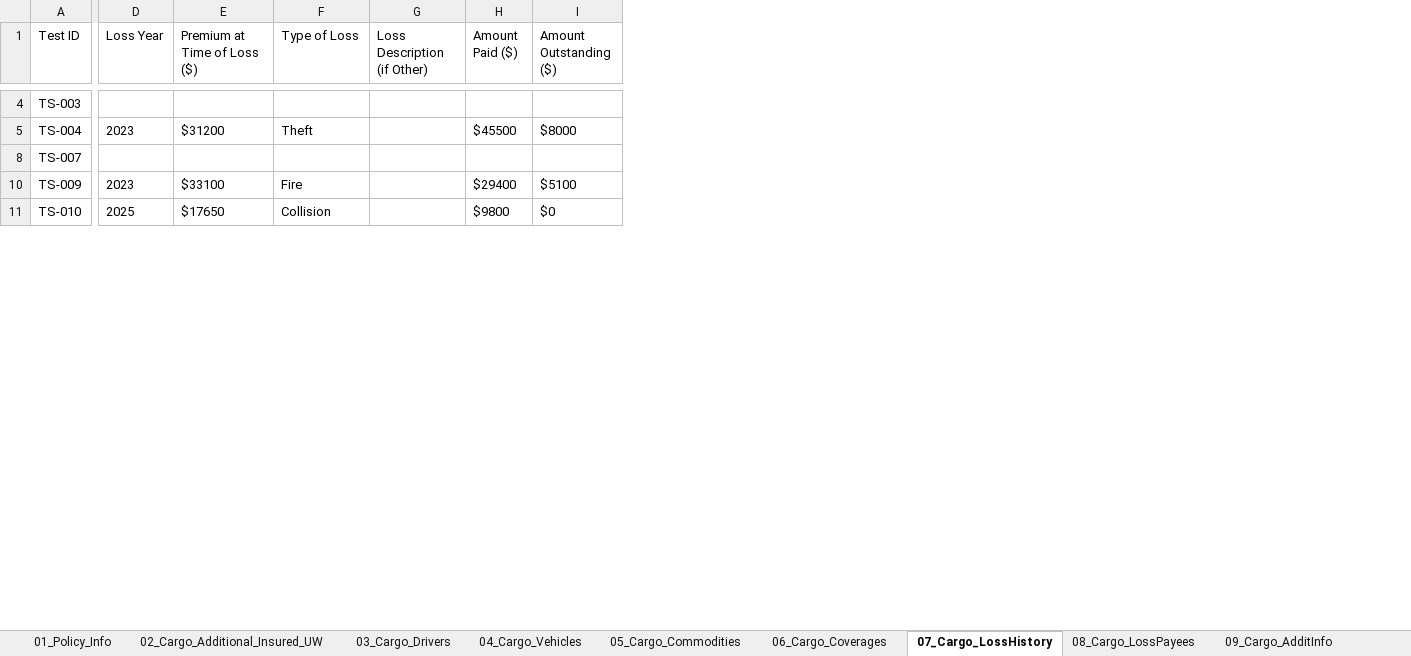
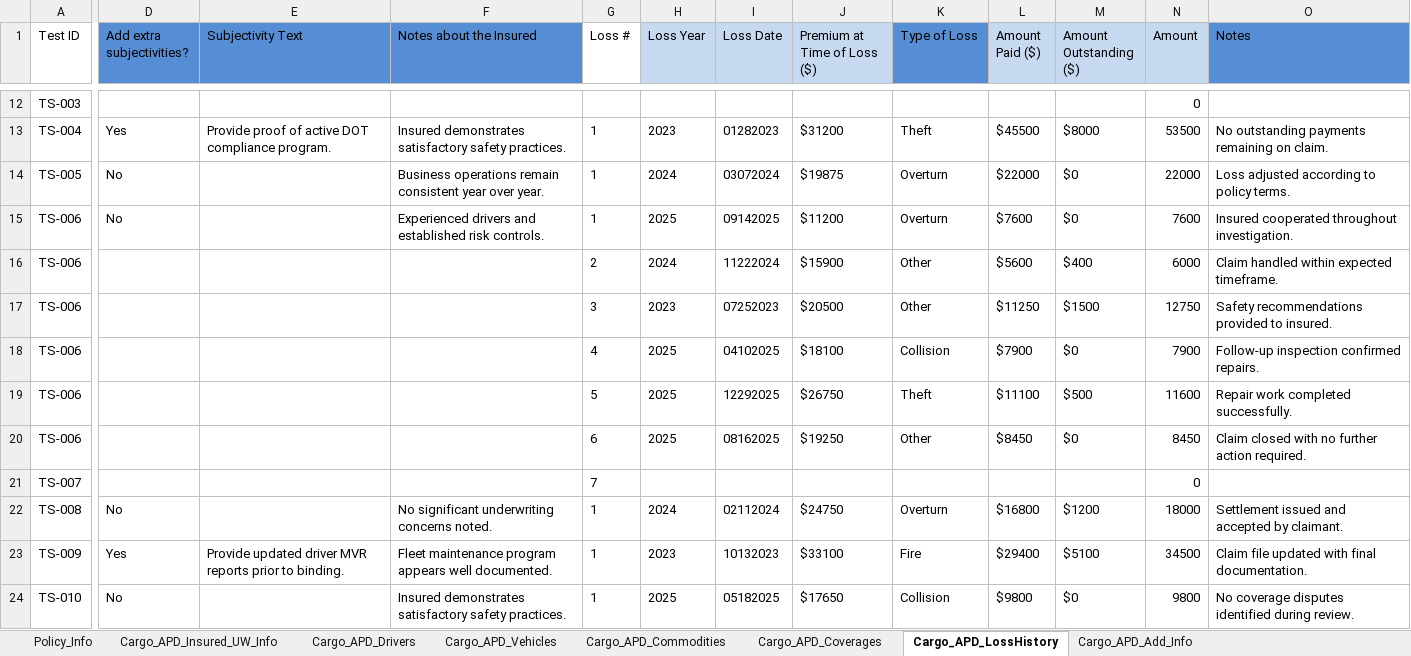
Before and after one commit to KMG-2356/spg-automation, an Excel workbook: src/data/cargo_coverage_lob.xlsx, sheet Cargo_APD_LossHistory, drawn as a sheet; only a part is shown, gaps mark what is left out; values as stored, in another font and other column widths than the file's, no borders; removed rows and columns are numbered as before the commit, all else as after; rows hold the shown columns only; the diff covers the shown part only; the diff names each change by its address in the sheet, - before the commit and + after, or states it on an @@ line.

Commit message:
cargo loss info

```diff
--- a/src/data/cargo_coverage_lob.xlsx (sheet Cargo_APD_LossHistory)
+++ b/src/data/cargo_coverage_lob.xlsx (sheet Cargo_APD_LossHistory)
-sheet tab: 01_Policy_Info
+sheet tab: Policy_Info
-sheet tab: 02_Cargo_Additional_Insured_UW
+sheet tab: Cargo_APD_Insured_UW_Info
-sheet tab: 03_Cargo_Drivers
+sheet tab: Cargo_APD_Drivers
-sheet tab: 04_Cargo_Vehicles
+sheet tab: Cargo_APD_Vehicles
-sheet tab: 05_Cargo_Commodities
+sheet tab: Cargo_APD_Commodities
-sheet tab: 06_Cargo_Coverages
+sheet tab: Cargo_APD_Coverages
-sheet tab: 07_Cargo_LossHistory
+sheet tab: Cargo_APD_LossHistory
-sheet tab: 09_Cargo_AdditInfo
+sheet tab: Cargo_APD_Add_Info
-sheet tab: 08_Cargo_LossPayees
+column D (Add extra subjectivities?), row 13: Yes; rows 23-24: Yes | No
+column E (Subjectivity Text), row 13: Provide proof of active DOT compliance program.; row 23: Provide updated driver MVR reports prior to binding.
+column F (Notes about the Insured), row 13: Insured demonstrates satisfactory safety practices.; rows 23-24: Fleet maintenance program appears well documented. | Insured demonstrates satisfactory safety practices.
+column G (Loss #), row 13: 1; row 21: 7; rows 23-24: 1 | 1
+column I (Loss Date), row 13: 01282023; rows 23-24: 10132023 | 05182025
-column G (Loss Description (if Other)), empty
+column N (Amount), rows 12-13: 0 | 53500; row 21: 0; rows 23-24: 34500 | 9800
+column O (Notes), row 13: No outstanding payments remaining on claim.; rows 23-24: Claim file updated with final documentation. | No coverage disputes identified during review.
-H1 fill: none
+H1 fill: #C6D9F1
-J1 fill: none
+J1 fill: #C6D9F1
-K1 fill: none
+K1 fill: #558ED5
-L1:M1 fill: none
+L1:M1 fill: #C6D9F1
+row 14: TS-005 | No |  | Business operations remain consistent year over year. | 1 | 2024 | 03072024 | $19875 | Overturn | $22000 | $0 | 22000 | Loss adjusted according to policy terms.
+row 15: TS-006 | No |  | Experienced drivers and established risk controls. | 1 | 2025 | 09142025 | $11200 | Overturn | $7600 | $0 | 7600 | Insured cooperated throughout investigation.
+row 16: TS-006 |  |  |  | 2 | 2024 | 11222024 | $15900 | Other | $5600 | $400 | 6000 | Claim handled within expected timeframe.
+row 17: TS-006 |  |  |  | 3 | 2023 | 07252023 | $20500 | Other | $11250 | $1500 | 12750 | Safety recommendations provided to insured.
+row 18: TS-006 |  |  |  | 4 | 2025 | 04102025 | $18100 | Collision | $7900 | $0 | 7900 | Follow-up inspection confirmed repairs.
+row 19: TS-006 |  |  |  | 5 | 2025 | 12292025 | $26750 | Theft | $11100 | $500 | 11600 | Repair work completed successfully.
+row 20: TS-006 |  |  |  | 6 | 2025 | 08162025 | $19250 | Other | $8450 | $0 | 8450 | Claim closed with no further action required.
+row 22: TS-008 | No |  | No significant underwriting concerns noted. | 1 | 2024 | 02112024 | $24750 | Overturn | $16800 | $1200 | 18000 | Settlement issued and accepted by claimant.
```
Also changed, not shown: 32 added rows, 6 removed rows and cell formats elsewhere in this sheet, sheet Cargo_APD_Insured_UW_Info, sheet Cargo_APD_Drivers, sheet Policy_Info, sheet Cargo_APD_Vehicles, sheet Cargo_APD_Add_Info, sheet Cargo_APD_Coverages, 1 more sheet, hidden cells, 27 other files.
